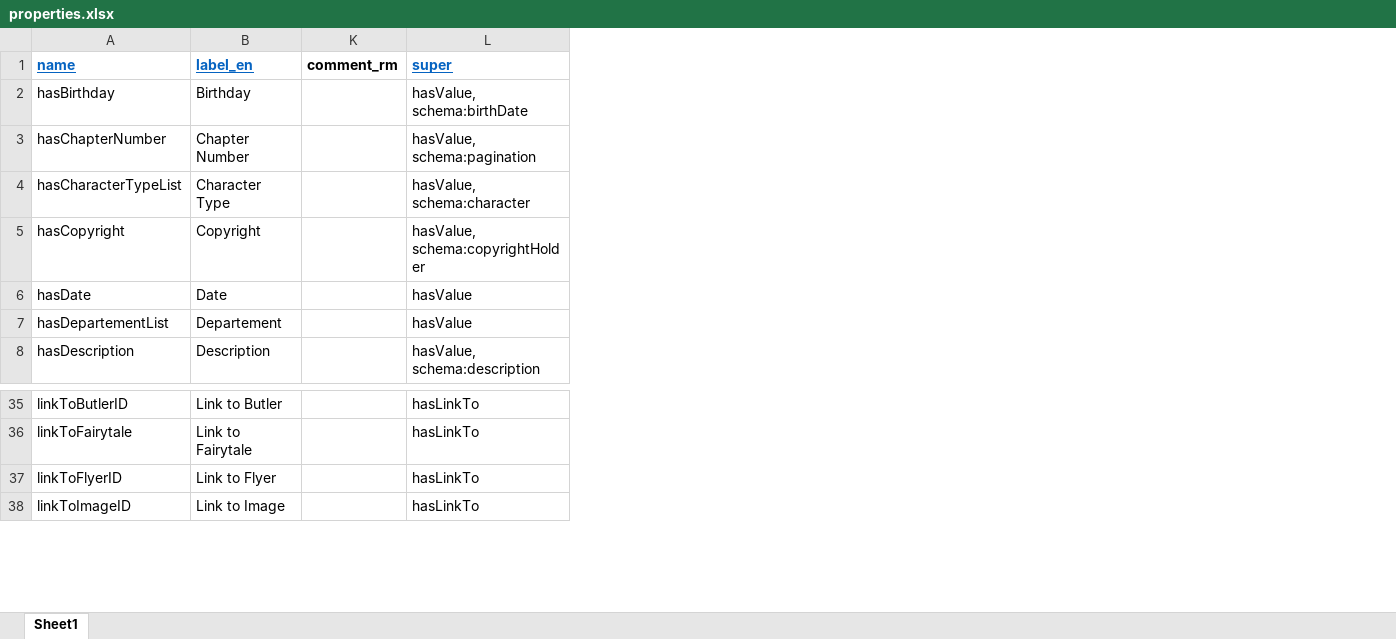
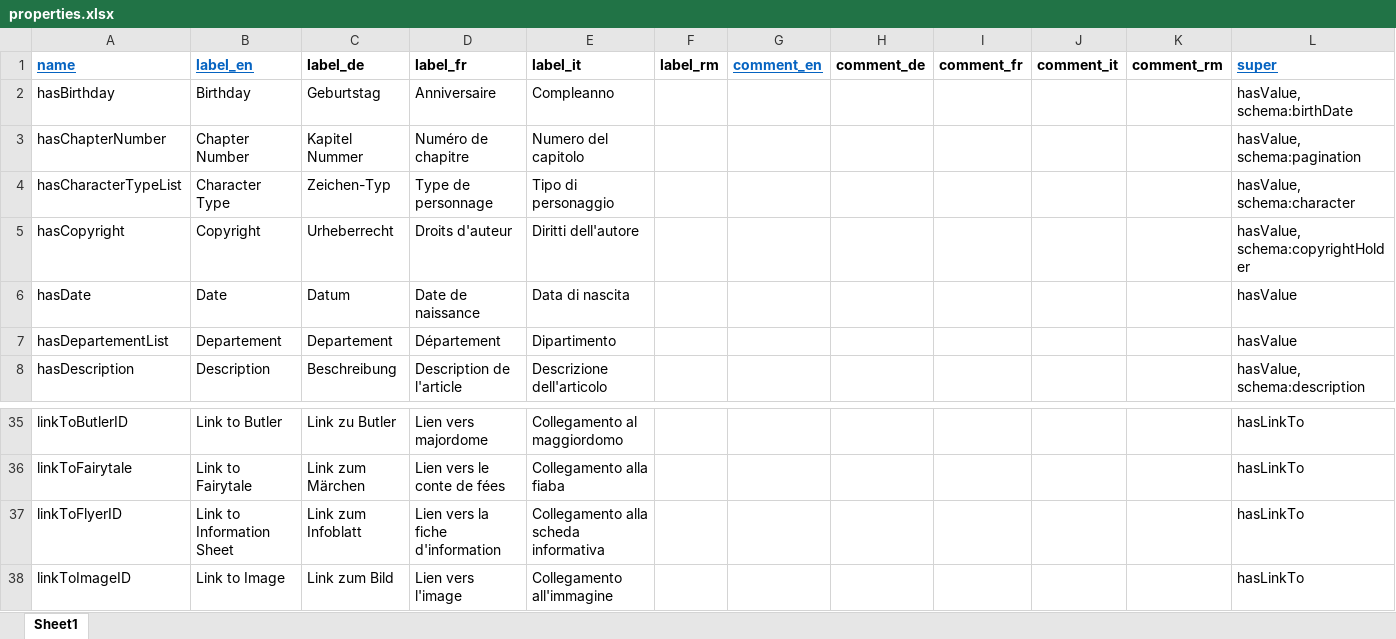
Before and after one commit to dasch-swiss/daschland-scripts, an Excel workbook: data_model_files/daschland (daschland)/properties.xlsx, sheet Sheet1, drawn as a sheet; only a part is shown, gaps mark what is left out; values as stored, in another font and other column widths than the file's, no borders; the diff names each change by its address in the sheet, - before the commit and + after, or states it on an @@ line.

Commit message:
new languages in data model

```diff
--- a/data_model_files/daschland (daschland)/properties.xlsx (sheet Sheet1)
+++ b/data_model_files/daschland (daschland)/properties.xlsx (sheet Sheet1)
@@ column C (label_de) unhidden, rows 2-8: Geburtstag | Kapitel Nummer | Zeichen-Typ | Urheberrecht | Datum | Departement | Beschreibung; rows 35-38: Link zu Butler | Link zum Märchen | Link zum Infoblatt | Link zum Bild @@
@@ column D (label_fr) unhidden, rows 2-8: Anniversaire | Numéro de chapitre | Type de personnage | Droits d'auteur | Date de naissance | Département | Description de l'article; rows 35-38: Lien vers majordome | Lien vers le conte de fées | Lien vers la fiche d'information | Lien vers l'image @@
@@ column E (label_it) unhidden, rows 2-8: Compleanno | Numero del capitolo | Tipo di personaggio | Diritti dell'autore | Data di nascita | Dipartimento | Descrizione dell'articolo; rows 35-38: Collegamento al maggiordomo | Collegamento alla fiaba | Collegamento alla scheda informativa | Collegamento all'immagine @@
@@ column F (label_rm) unhidden, empty @@
@@ column G (comment_en) unhidden, empty @@
@@ column H (comment_de) unhidden, empty @@
@@ column I (comment_fr) unhidden, empty @@
@@ column J (comment_it) unhidden, empty @@
-B37 (label_en): Link to Flyer
+B37 (label_en): Link to Information Sheet
```
Also changed, not shown: data_model_files/daschland (daschland)/resources.xlsx, data_model_files/lists/list.xlsx.
